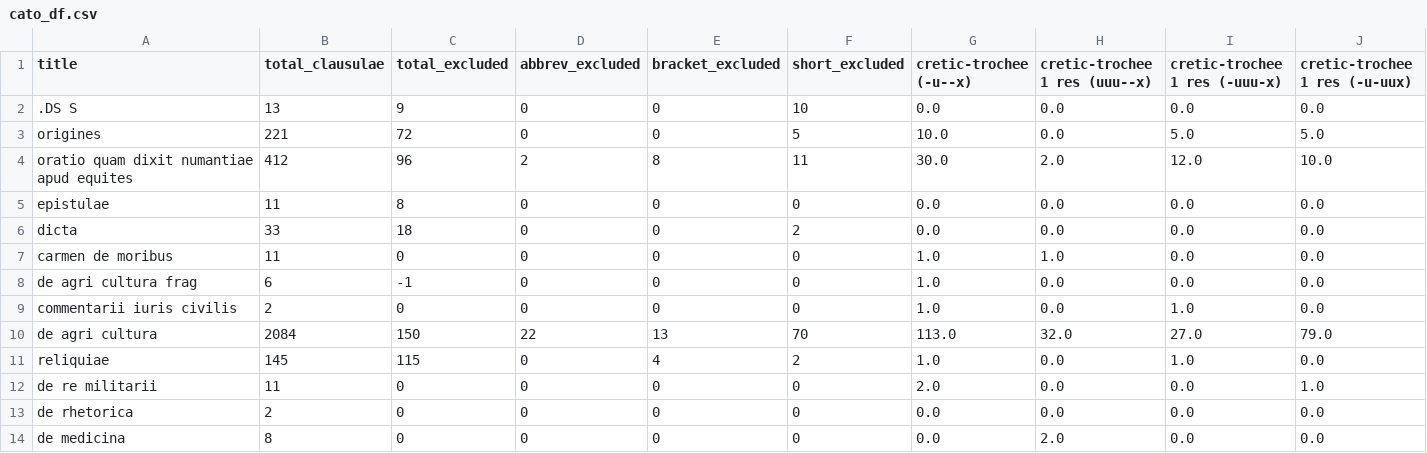
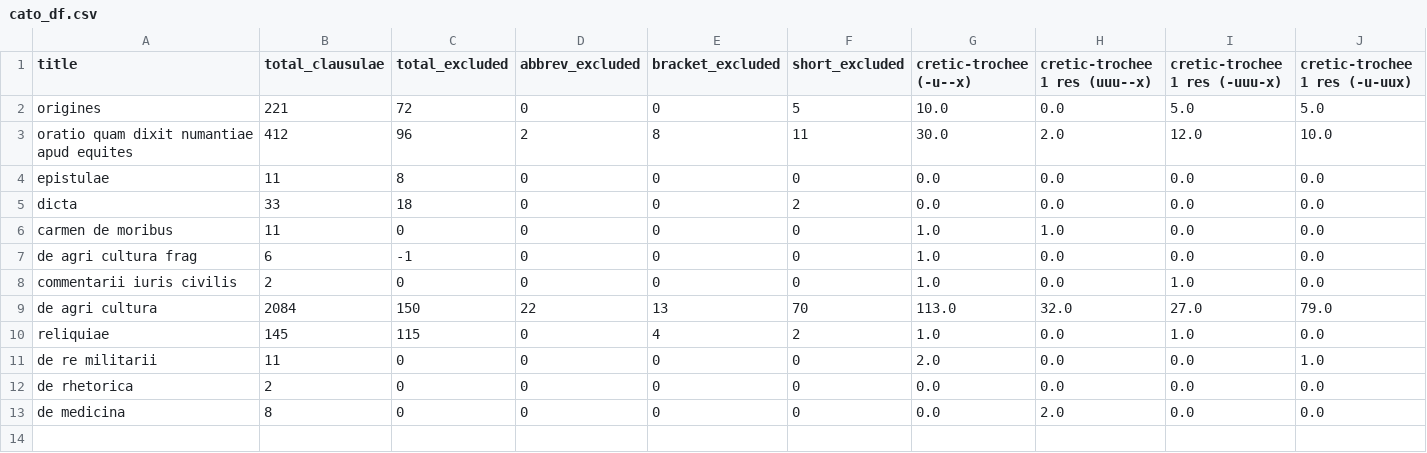
Before and after one commit to TylerKirby/latin-prose-rhythm, a CSV file: data/cato_df.csv, drawn as a sheet; only a part is shown; rows hold the shown columns only; the diff names each change by its address in the sheet, - before the commit and + after, or states it on an @@ line.

```diff
--- a/data/cato_df.csv
+++ b/data/cato_df.csv
-row 2: .DS S | 13 | 9 | 0 | 0 | 10 | 0.0 | 0.0 | 0.0 | 0.0
```
Also changed, not shown: 1 other file.
